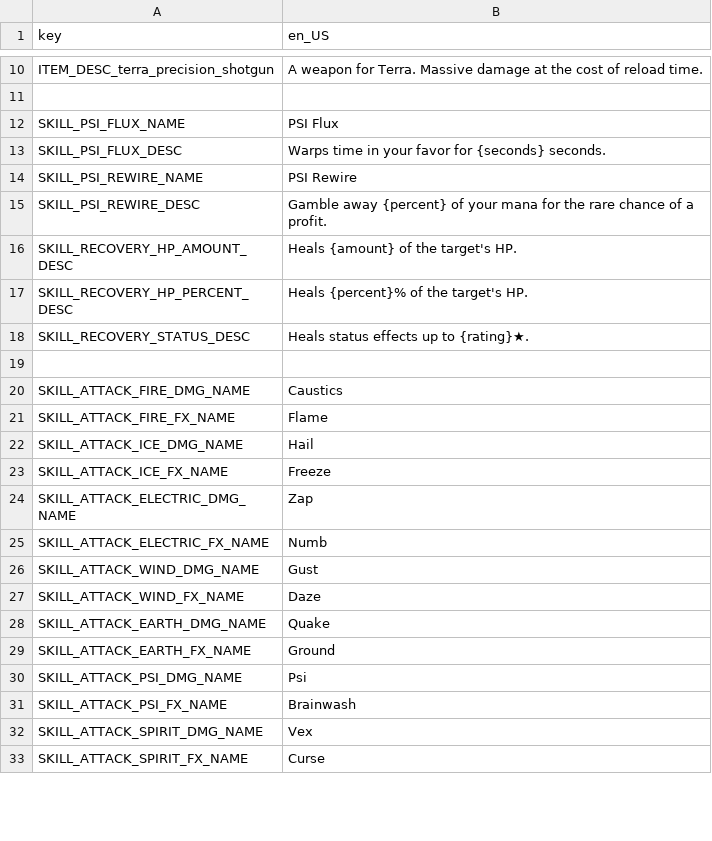
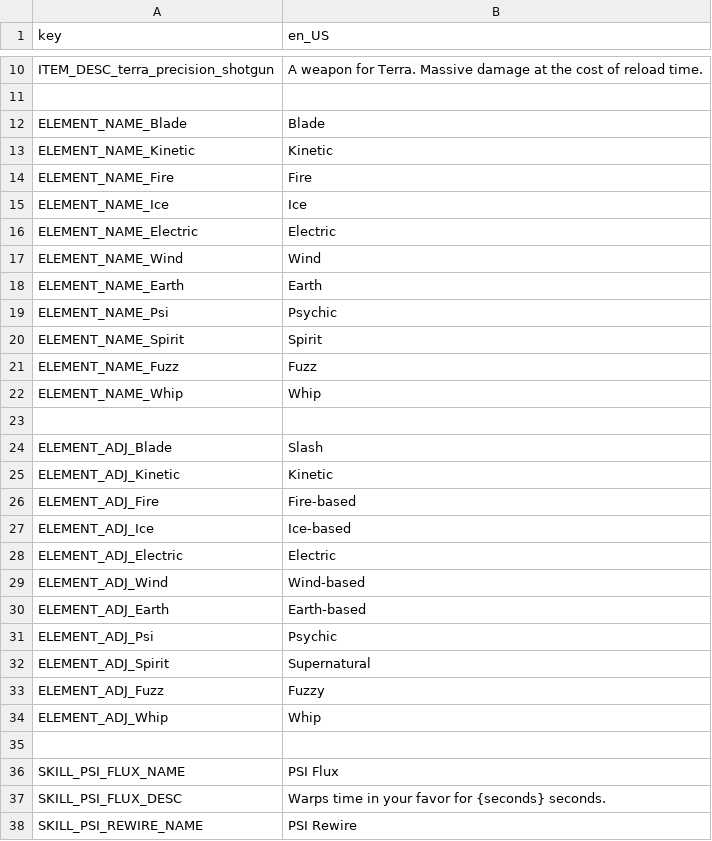
Before and after one commit to Lamby777/PETS-G, a CSV file: pets-gd/i18n/translations.csv, drawn as a sheet; only a part is shown, gaps mark what is left out; the shorter side is filled out with more unchanged rows; the diff covers the shown part only.

Commit message:
more translation strings

```diff
--- a/pets-gd/i18n/translations.csv
+++ b/pets-gd/i18n/translations.csv
@@ -12 +12,25 @@ ITEM_DESC_terra_precision_shotgun,  A weapon for Terra. Massive damage at the co
+ELEMENT_NAME_Blade,                 Blade,
+ELEMENT_NAME_Kinetic,               Kinetic,
+ELEMENT_NAME_Fire,                  Fire,
+ELEMENT_NAME_Ice,                   Ice,
+ELEMENT_NAME_Electric,              Electric,
+ELEMENT_NAME_Wind,                  Wind,
+ELEMENT_NAME_Earth,                 Earth,
+ELEMENT_NAME_Psi,                   Psychic,
+ELEMENT_NAME_Spirit,                Spirit,
+ELEMENT_NAME_Fuzz,                  Fuzz,
+ELEMENT_NAME_Whip,                  Whip,
+
+ELEMENT_ADJ_Blade,                  Slash,
+ELEMENT_ADJ_Kinetic,                Kinetic,
+ELEMENT_ADJ_Fire,                   Fire-based,
+ELEMENT_ADJ_Ice,                    Ice-based,
+ELEMENT_ADJ_Electric,               Electric,
+ELEMENT_ADJ_Wind,                   Wind-based,
+ELEMENT_ADJ_Earth,                  Earth-based,
+ELEMENT_ADJ_Psi,                    Psychic,
+ELEMENT_ADJ_Spirit,                 Supernatural,
+ELEMENT_ADJ_Fuzz,                   Fuzzy,
+ELEMENT_ADJ_Whip,                   Whip,
+
 SKILL_PSI_FLUX_NAME,                PSI Flux
```
Also changed, not shown: 14 added rows, 1 removed row and 5 edited cells elsewhere in this file, 2 other files.
